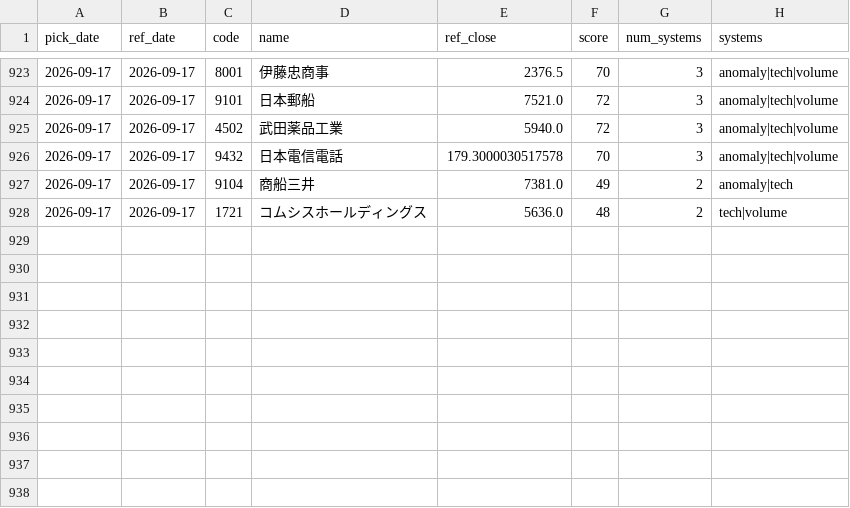
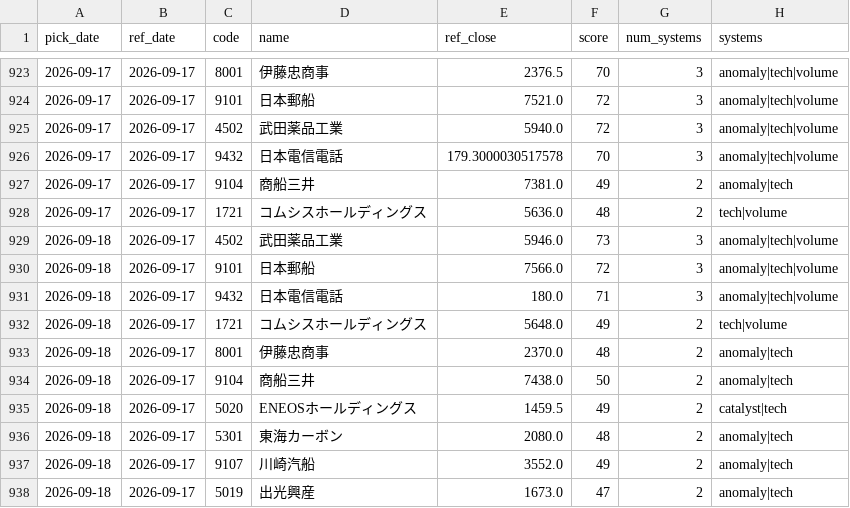
Before and after one commit to Resapan159/Kabu-app, a CSV file: history/picks.csv, drawn as a sheet; only a part is shown, gaps mark what is left out.

```diff
--- a/history/picks.csv
+++ b/history/picks.csv
@@ -928 +928,11 @@ pick_date,ref_date,code,name,ref_close,score,num_systems,systems
 2026-09-17,2026-09-17,1721,コムシスホールディングス,5636.0,48,2,tech|volume
+2026-09-18,2026-09-17,4502,武田薬品工業,5946.0,73,3,anomaly|tech|volume
+2026-09-18,2026-09-17,9101,日本郵船,7566.0,72,3,anomaly|tech|volume
+2026-09-18,2026-09-17,9432,日本電信電話,180.0,71,3,anomaly|tech|volume
+2026-09-18,2026-09-17,1721,コムシスホールディングス,5648.0,49,2,tech|volume
+2026-09-18,2026-09-17,8001,伊藤忠商事,2370.0,48,2,anomaly|tech
+2026-09-18,2026-09-17,9104,商船三井,7438.0,50,2,anomaly|tech
+2026-09-18,2026-09-17,5020,ENEOSホールディングス,1459.5,49,2,catalyst|tech
+2026-09-18,2026-09-17,5301,東海カーボン,2080.0,48,2,anomaly|tech
+2026-09-18,2026-09-17,9107,川崎汽船,3552.0,49,2,anomaly|tech
+2026-09-18,2026-09-17,5019,出光興産,1673.0,47,2,anomaly|tech
```
Also changed, not shown: history/results.csv, 2 other files.
